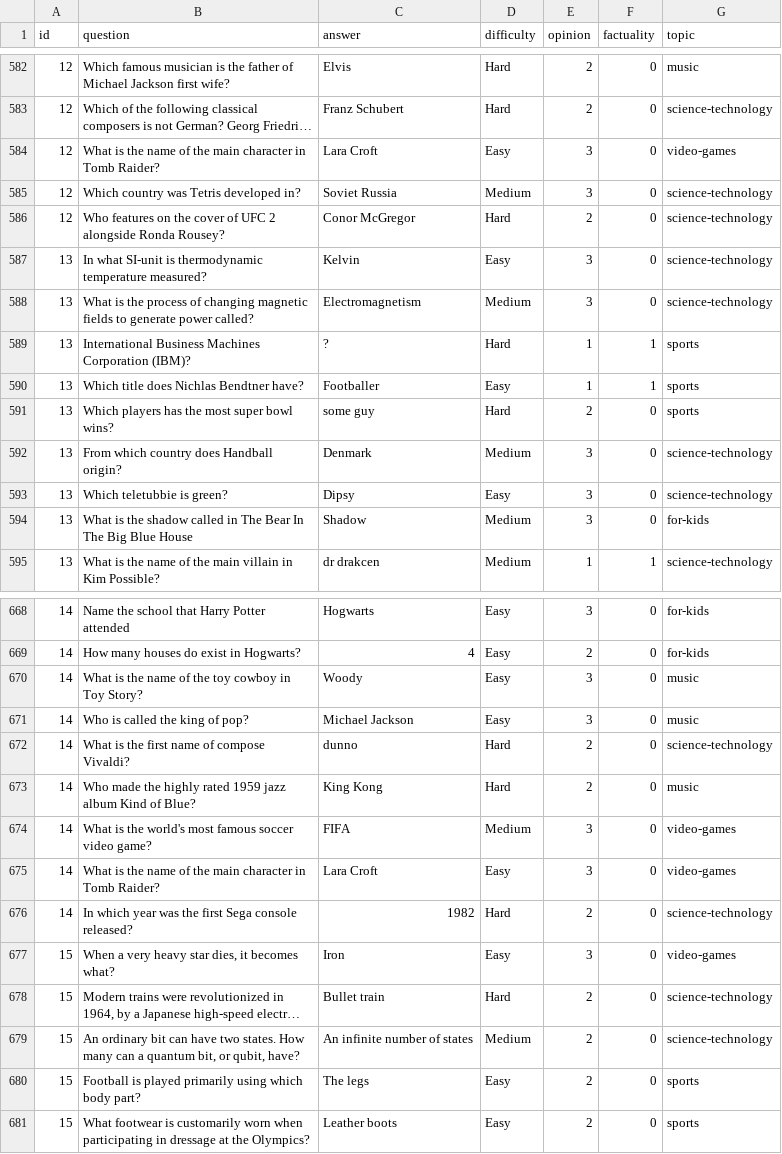
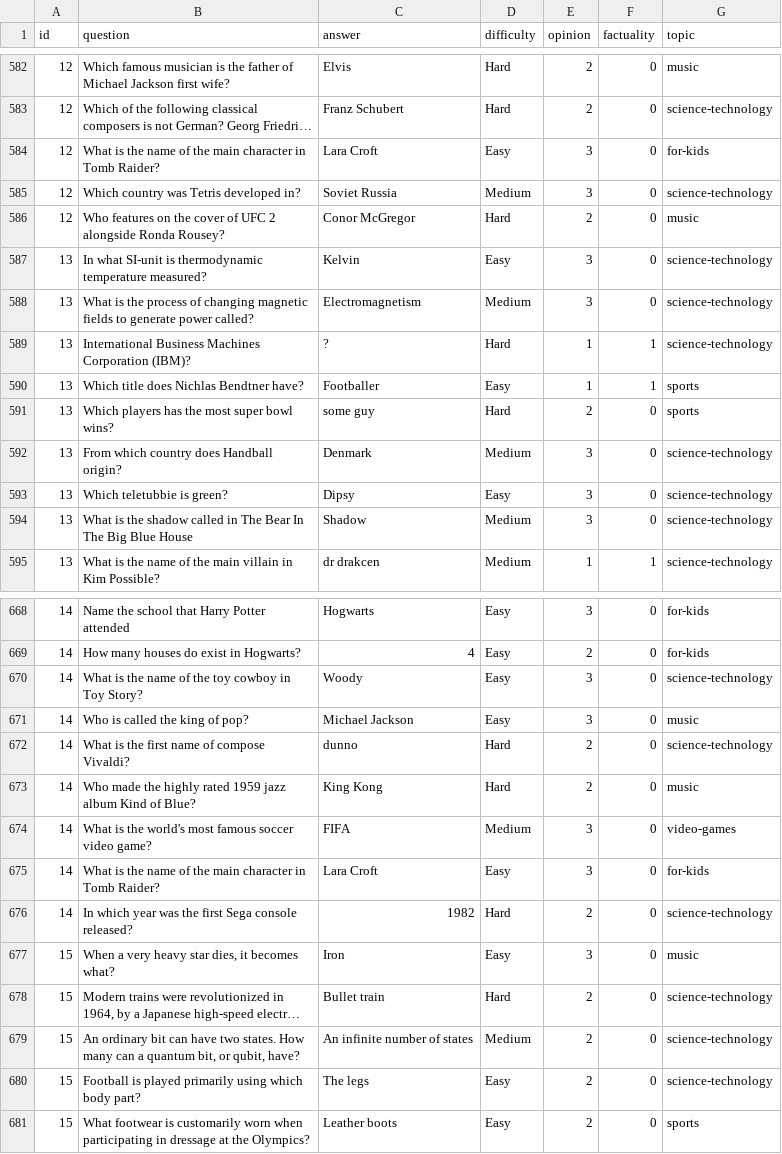
Before and after one commit to silvanadrian/quizmaster, a CSV file: data/classified.csv, drawn as a sheet; only a part is shown, gaps mark what is left out; long unchanged cells end in …; the diff covers the shown part only; the diff names each change by its address in the sheet, - before the commit and + after, or states it on an @@ line.

```diff
--- a/data/classified.csv
+++ b/data/classified.csv
-G584 (topic): video-games
+G584 (topic): for-kids
-G586 (topic): science-technology
+G586 (topic): music
-G589 (topic): sports
+G589 (topic): science-technology
-G594 (topic): for-kids
+G594 (topic): science-technology
-G670 (topic): music
+G670 (topic): science-technology
-G675 (topic): video-games
+G675 (topic): for-kids
-G677 (topic): video-games
+G677 (topic): music
-G680 (topic): sports
+G680 (topic): science-technology
```
Also changed, not shown: 100 edited cells elsewhere in this file, 3 other files.
